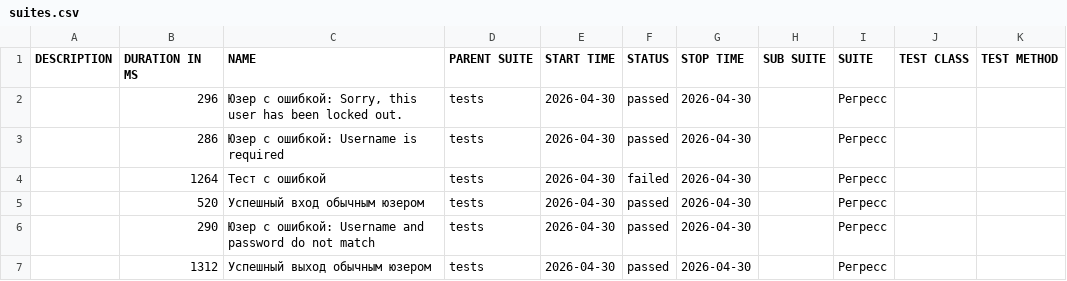
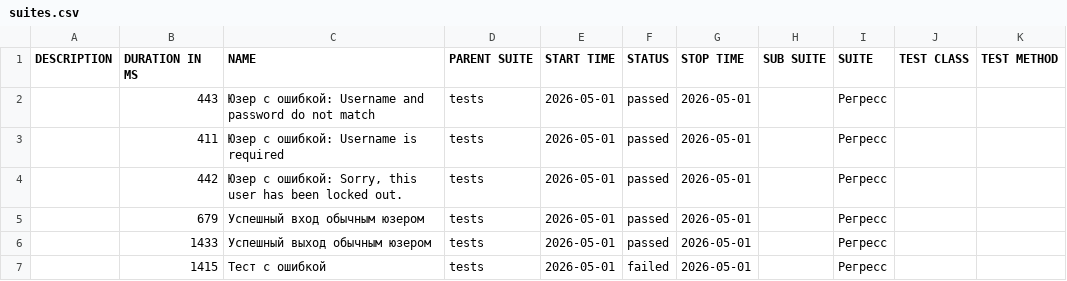
Before and after one commit to barsovichok/playwright_python_training, a CSV file: data/suites.csv, drawn as a sheet.

```diff
--- a/data/suites.csv
+++ b/data/suites.csv
@@ -1,7 +1,7 @@
 "DESCRIPTION","DURATION IN MS","NAME","PARENT SUITE","START TIME","STATUS","STOP TIME","SUB SUITE","SUITE","TEST CLASS","TEST METHOD"
-"","296","Юзер с ошибкой: Sorry, this user has been locked out.","tests","2026-04-30","passed","2026-04-30","","Регресс","",""
-"","286","Юзер с ошибкой: Username is required","tests","2026-04-30","passed","2026-04-30","","Регресс","",""
-"","1264","Тест с ошибкой","tests","2026-04-30","failed","2026-04-30","","Регресс","",""
-"","520","Успешный вход обычным юзером","tests","2026-04-30","passed","2026-04-30","","Регресс","",""
-"","290","Юзер с ошибкой: Username and password do not match","tests","2026-04-30","passed","2026-04-30","","Регресс","",""
-"","1312","Успешный выход обычным юзером","tests","2026-04-30","passed","2026-04-30","","Регресс","",""
+"","443","Юзер с ошибкой: Username and password do not match","tests","2026-05-01","passed","2026-05-01","","Регресс","",""
+"","411","Юзер с ошибкой: Username is required","tests","2026-05-01","passed","2026-05-01","","Регресс","",""
+"","442","Юзер с ошибкой: Sorry, this user has been locked out.","tests","2026-05-01","passed","2026-05-01","","Регресс","",""
+"","679","Успешный вход обычным юзером","tests","2026-05-01","passed","2026-05-01","","Регресс","",""
+"","1433","Успешный выход обычным юзером","tests","2026-05-01","passed","2026-05-01","","Регресс","",""
+"","1415","Тест с ошибкой","tests","2026-05-01","failed","2026-05-01","","Регресс","",""
```
Also changed, not shown: 30 other files.
